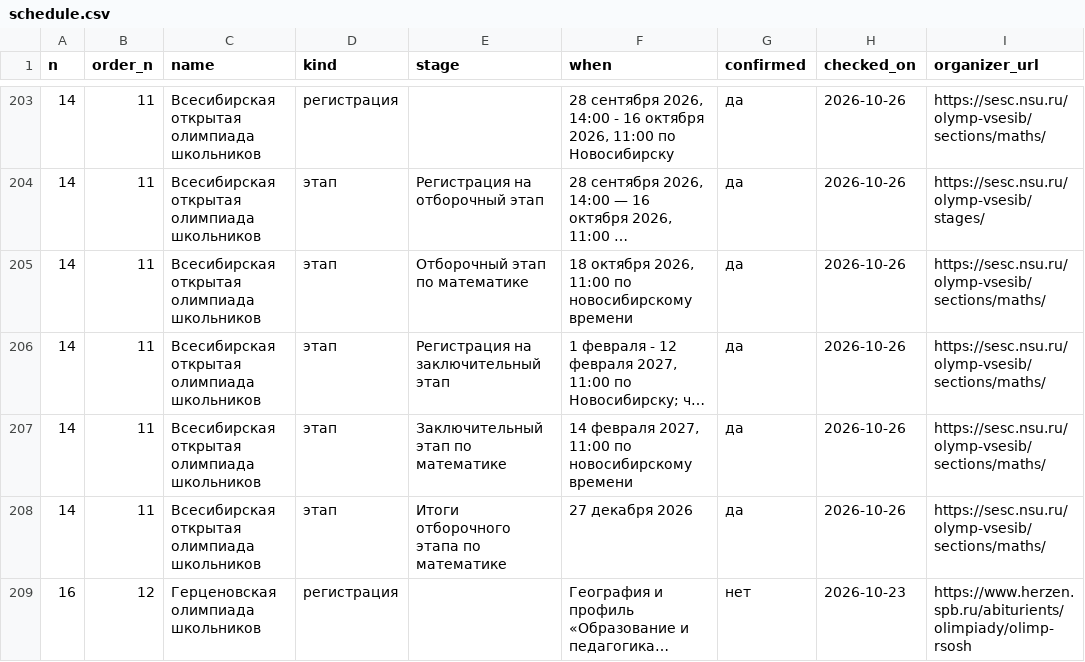
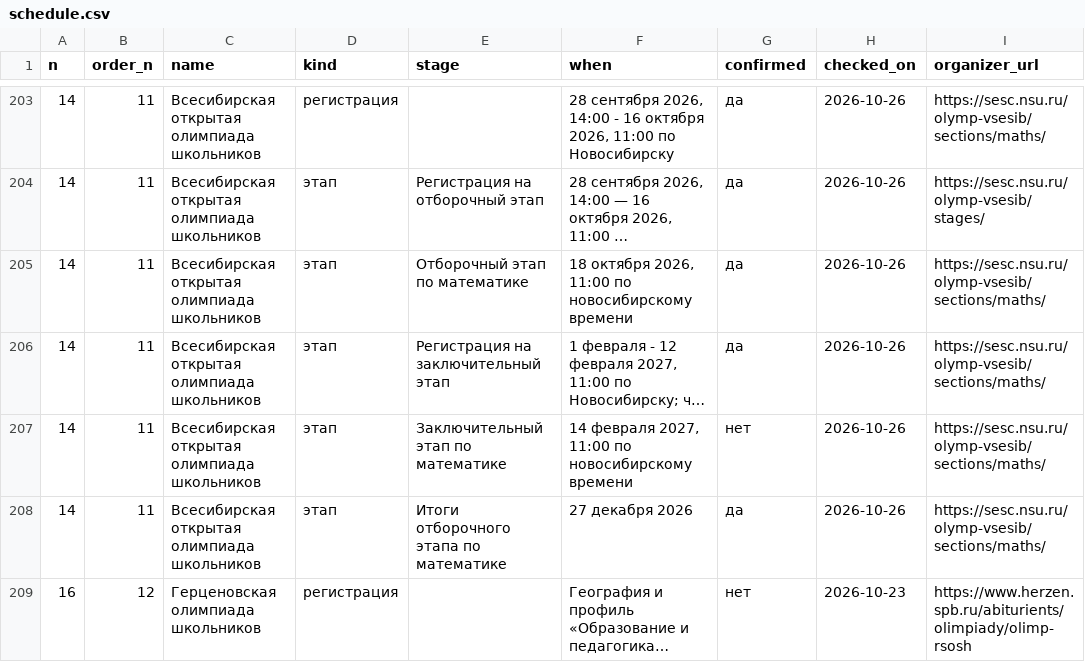
Before and after one commit to Cyberhand2/codolymp-opendata, a CSV file: schedule.csv, drawn as a sheet; only a part is shown, gaps mark what is left out; long unchanged cells end in …; the diff covers the shown part only; the diff names each change by its address in the sheet, - before the commit and + after, or states it on an @@ line.

```diff
--- a/schedule.csv
+++ b/schedule.csv
-G207 (confirmed): да
+G207 (confirmed): нет
```
Also changed, not shown: 3 added rows, 3 removed rows and 21 edited cells elsewhere in this file, 3 other files.
